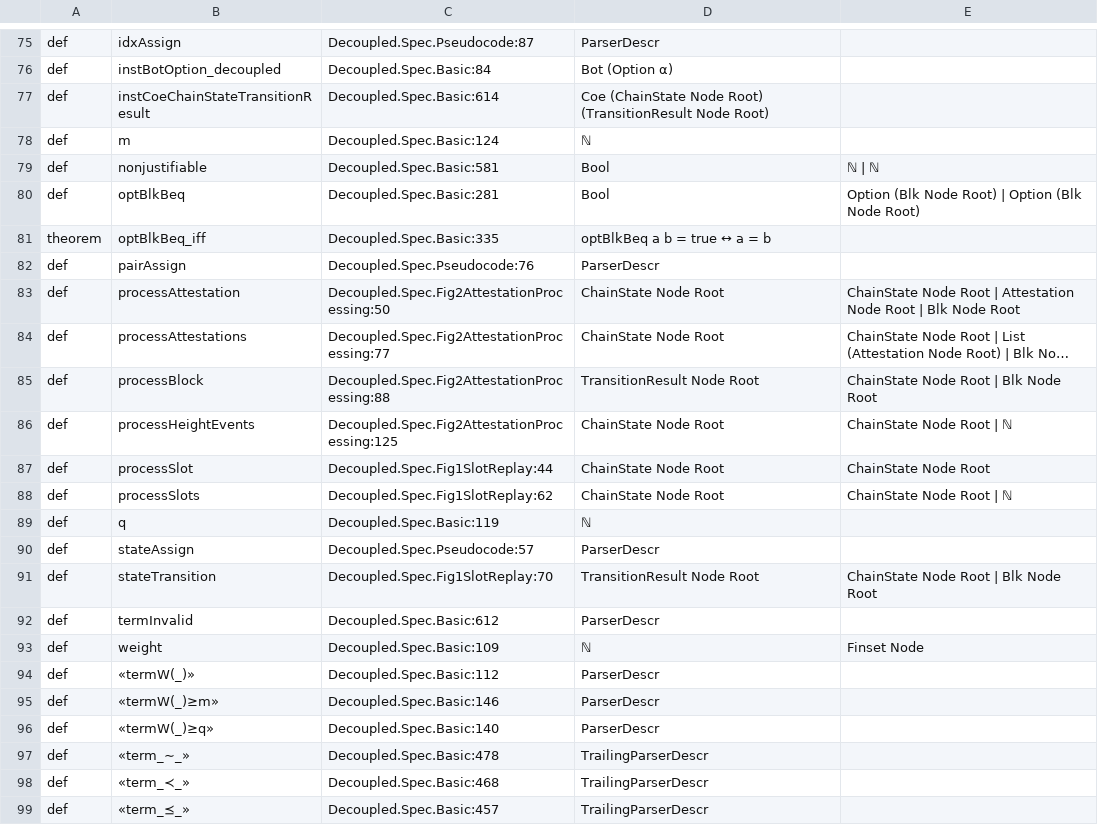
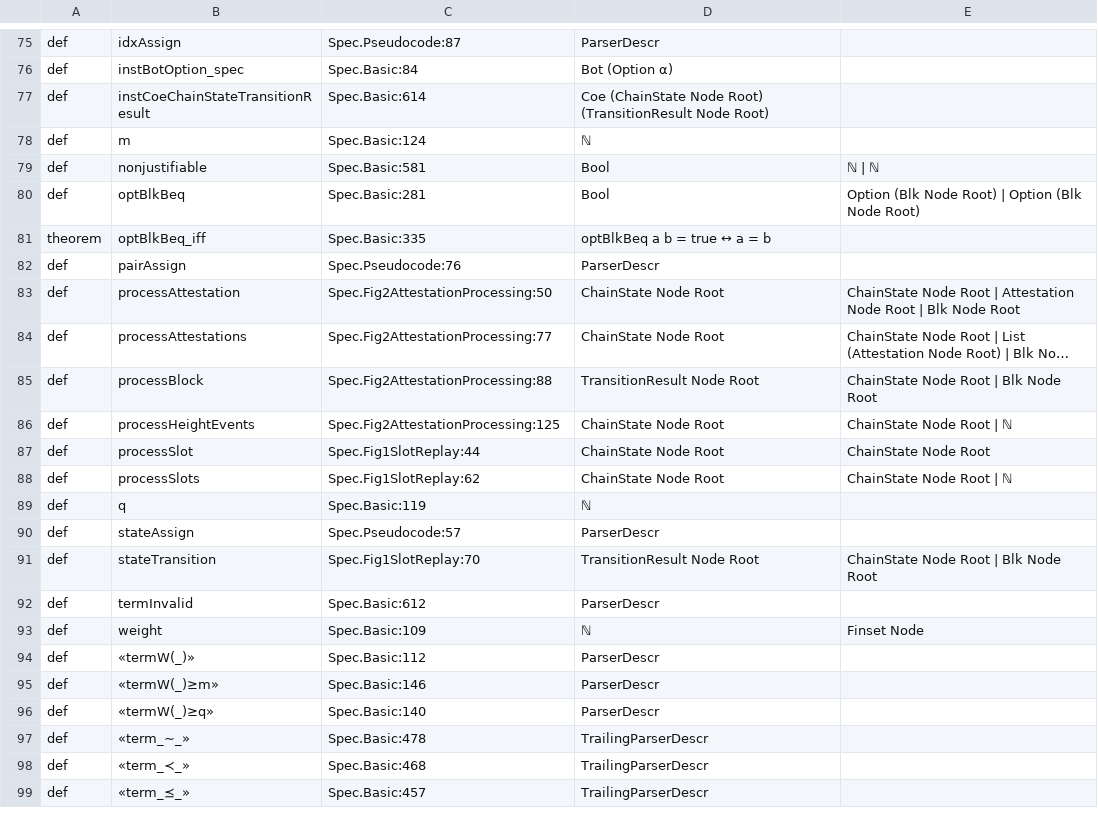
Before and after one commit to saltiniroberto/decoupled-consensus-lean, a TSV file: INDEX.tsv, drawn as a sheet; only a part is shown, gaps mark what is left out; long unchanged cells end in …; the diff covers the shown part only; the diff names each change by its address in the sheet, - before the commit and + after, or states it on an @@ line.

```diff
--- a/INDEX.tsv
+++ b/INDEX.tsv
-C75: Decoupled.Spec.Pseudocode:87
+C75: Spec.Pseudocode:87
-B76: instBotOption_decoupled
+B76: instBotOption_spec
-C76: Decoupled.Spec.Basic:84
+C76: Spec.Basic:84
-C77: Decoupled.Spec.Basic:614
+C77: Spec.Basic:614
-C78: Decoupled.Spec.Basic:124
+C78: Spec.Basic:124
-C79: Decoupled.Spec.Basic:581
+C79: Spec.Basic:581
-C80: Decoupled.Spec.Basic:281
+C80: Spec.Basic:281
-C81: Decoupled.Spec.Basic:335
+C81: Spec.Basic:335
-C82: Decoupled.Spec.Pseudocode:76
+C82: Spec.Pseudocode:76
-C83: Decoupled.Spec.Fig2AttestationProcessing:50
+C83: Spec.Fig2AttestationProcessing:50
-C84: Decoupled.Spec.Fig2AttestationProcessing:77
+C84: Spec.Fig2AttestationProcessing:77
-C85: Decoupled.Spec.Fig2AttestationProcessing:88
+C85: Spec.Fig2AttestationProcessing:88
-C86: Decoupled.Spec.Fig2AttestationProcessing:125
+C86: Spec.Fig2AttestationProcessing:125
-C87: Decoupled.Spec.Fig1SlotReplay:44
+C87: Spec.Fig1SlotReplay:44
-C88: Decoupled.Spec.Fig1SlotReplay:62
+C88: Spec.Fig1SlotReplay:62
-C89: Decoupled.Spec.Basic:119
+C89: Spec.Basic:119
-C90: Decoupled.Spec.Pseudocode:57
+C90: Spec.Pseudocode:57
-C91: Decoupled.Spec.Fig1SlotReplay:70
+C91: Spec.Fig1SlotReplay:70
-C92: Decoupled.Spec.Basic:612
+C92: Spec.Basic:612
-C93: Decoupled.Spec.Basic:109
+C93: Spec.Basic:109
-C94: Decoupled.Spec.Basic:112
+C94: Spec.Basic:112
-C95: Decoupled.Spec.Basic:146
+C95: Spec.Basic:146
-C96: Decoupled.Spec.Basic:140
+C96: Spec.Basic:140
-C97: Decoupled.Spec.Basic:478
+C97: Spec.Basic:478
-C98: Decoupled.Spec.Basic:468
+C98: Spec.Basic:468
-C99: Decoupled.Spec.Basic:457
+C99: Spec.Basic:457
```
Also changed, not shown: 56 edited cells elsewhere in this file, 3 other files.
